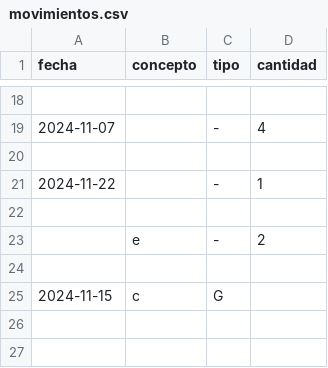
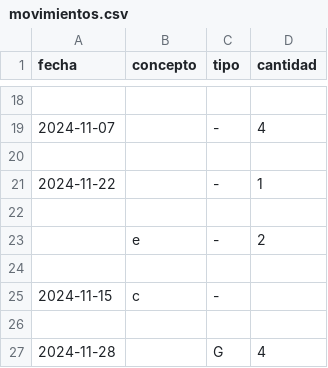
Before and after one commit to BorjaFernandezMunoz/ejercicio_flask, a CSV file: balance/data/movimientos.csv, drawn as a sheet; only a part is shown, gaps mark what is left out.

```diff
--- a/balance/data/movimientos.csv
+++ b/balance/data/movimientos.csv
@@ -24,2 +24,4 @@ fecha,concepto,tipo,cantidad
 
-2024-11-15,c,G,
+2024-11-15,c,-,
+
+2024-11-28,,G,4
```
Also changed, not shown: 1 other file.
